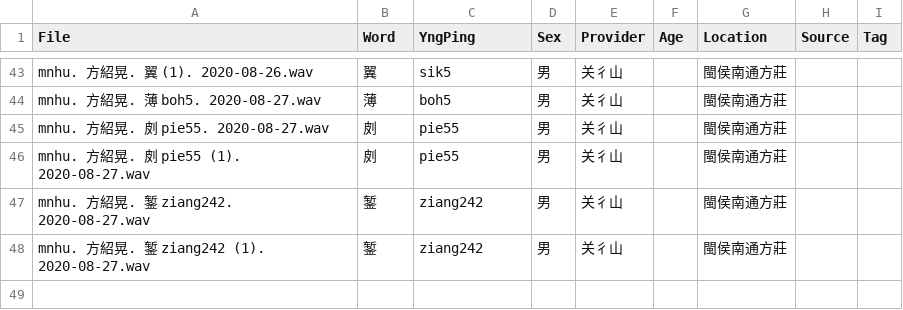
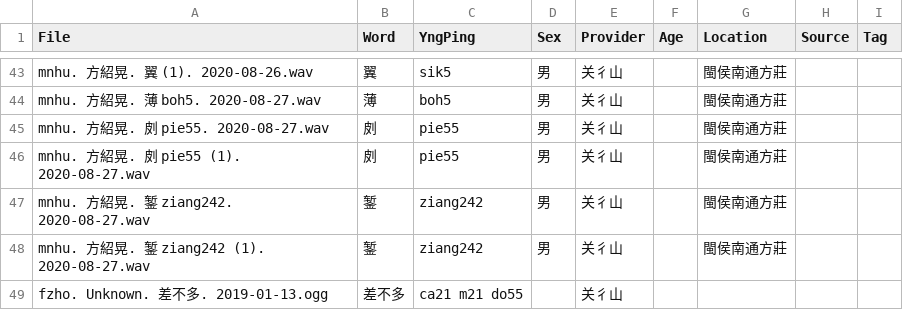
Before and after one commit to MindongLab/cdo-corpus, a TSV file: audio in yngdieng/Audio Prepared for Yng Dieng.tsv, drawn as a sheet; only a part is shown, gaps mark what is left out; the diff names each change by its address in the sheet, - before the commit and + after, or states it on an @@ line.

```diff
--- a/audio in yngdieng/Audio Prepared for Yng Dieng.tsv
+++ b/audio in yngdieng/Audio Prepared for Yng Dieng.tsv
+row 49: fzho. Unknown. 差不多. 2019-01-13.ogg | 差不多 | ca21 m21 do55 |  | 关彳山
```
Also changed, not shown: 12 other files.
